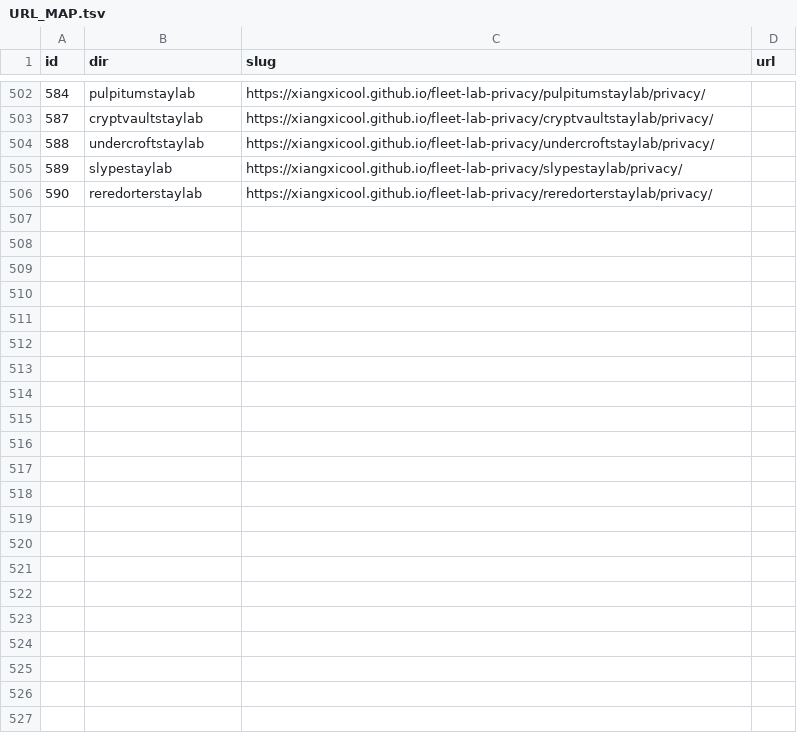
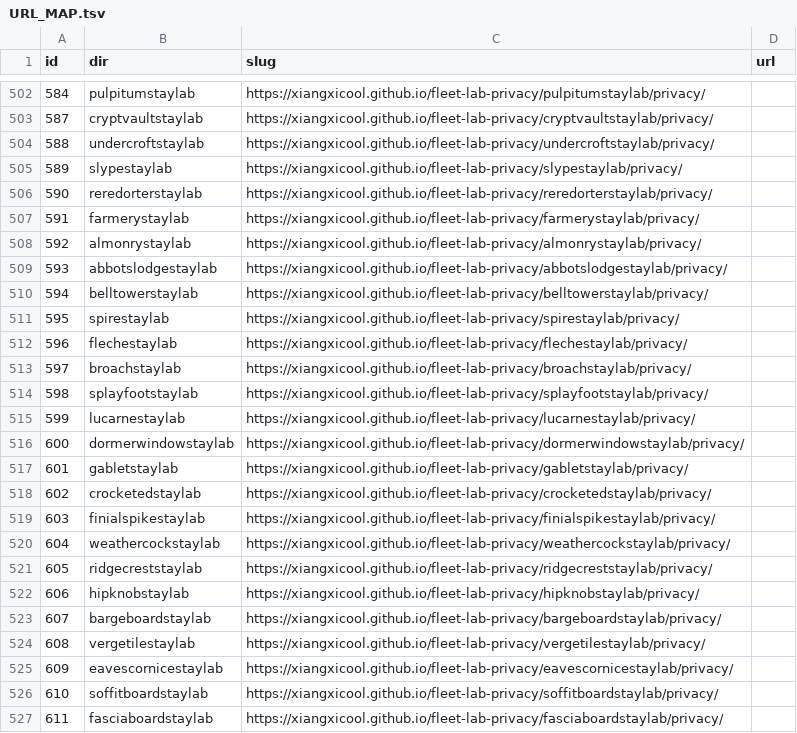
Before and after one commit to xiangxicool/fleet-lab-privacy, a TSV file: URL_MAP.tsv, drawn as a sheet; only a part is shown, gaps mark what is left out; the diff names each change by its address in the sheet, - before the commit and + after, or states it on an @@ line.

```diff
--- a/URL_MAP.tsv
+++ b/URL_MAP.tsv
+row 507: 591 | farmerystaylab | https://xiangxicool.github.io/fleet-lab-privacy/farmerystaylab/privacy/
+row 508: 592 | almonrystaylab | https://xiangxicool.github.io/fleet-lab-privacy/almonrystaylab/privacy/
+row 509: 593 | abbotslodgestaylab | https://xiangxicool.github.io/fleet-lab-privacy/abbotslodgestaylab/privacy/
+row 510: 594 | belltowerstaylab | https://xiangxicool.github.io/fleet-lab-privacy/belltowerstaylab/privacy/
+row 511: 595 | spirestaylab | https://xiangxicool.github.io/fleet-lab-privacy/spirestaylab/privacy/
+row 512: 596 | flechestaylab | https://xiangxicool.github.io/fleet-lab-privacy/flechestaylab/privacy/
+row 513: 597 | broachstaylab | https://xiangxicool.github.io/fleet-lab-privacy/broachstaylab/privacy/
+row 514: 598 | splayfootstaylab | https://xiangxicool.github.io/fleet-lab-privacy/splayfootstaylab/privacy/
+row 515: 599 | lucarnestaylab | https://xiangxicool.github.io/fleet-lab-privacy/lucarnestaylab/privacy/
+row 516: 600 | dormerwindowstaylab | https://xiangxicool.github.io/fleet-lab-privacy/dormerwindowstaylab/privacy/
+row 517: 601 | gabletstaylab | https://xiangxicool.github.io/fleet-lab-privacy/gabletstaylab/privacy/
+row 518: 602 | crocketedstaylab | https://xiangxicool.github.io/fleet-lab-privacy/crocketedstaylab/privacy/
+row 519: 603 | finialspikestaylab | https://xiangxicool.github.io/fleet-lab-privacy/finialspikestaylab/privacy/
+row 520: 604 | weathercockstaylab | https://xiangxicool.github.io/fleet-lab-privacy/weathercockstaylab/privacy/
+row 521: 605 | ridgecreststaylab | https://xiangxicool.github.io/fleet-lab-privacy/ridgecreststaylab/privacy/
+row 522: 606 | hipknobstaylab | https://xiangxicool.github.io/fleet-lab-privacy/hipknobstaylab/privacy/
+row 523: 607 | bargeboardstaylab | https://xiangxicool.github.io/fleet-lab-privacy/bargeboardstaylab/privacy/
+row 524: 608 | vergetilestaylab | https://xiangxicool.github.io/fleet-lab-privacy/vergetilestaylab/privacy/
+row 525: 609 | eavescornicestaylab | https://xiangxicool.github.io/fleet-lab-privacy/eavescornicestaylab/privacy/
+row 526: 610 | soffitboardstaylab | https://xiangxicool.github.io/fleet-lab-privacy/soffitboardstaylab/privacy/
+row 527: 611 | fasciaboardstaylab | https://xiangxicool.github.io/fleet-lab-privacy/fasciaboardstaylab/privacy/
```
Also changed, not shown: 21 other files.
